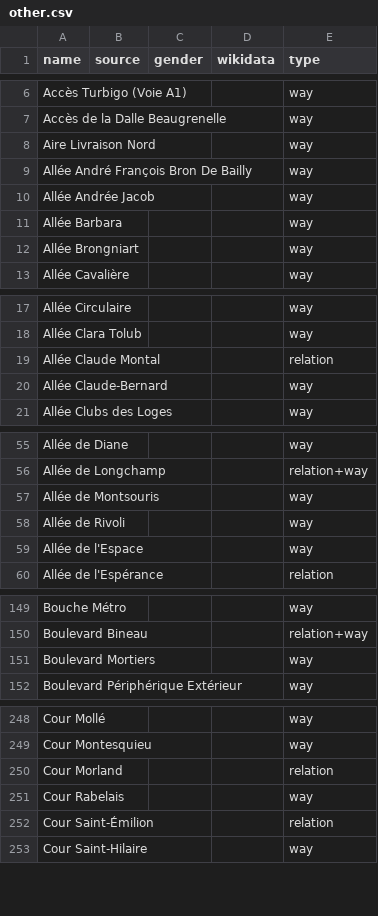
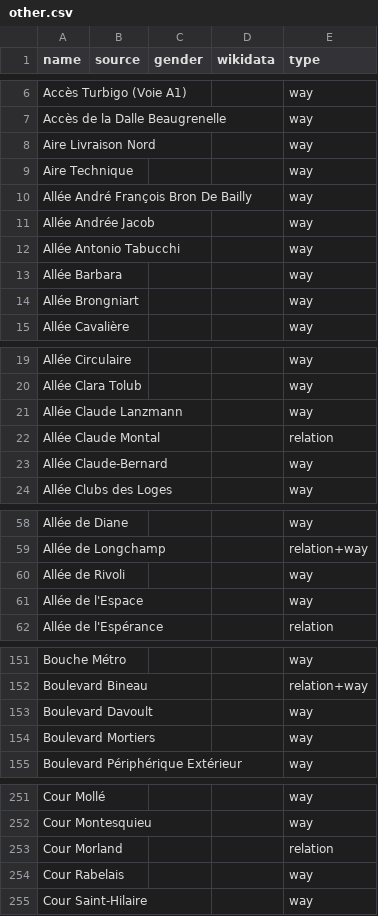
Before and after one commit to EqualStreetNames/equalstreetnames-paris, a CSV file: data/other.csv, drawn as a sheet; only a part is shown, gaps mark what is left out; removed rows and columns are numbered as before the commit, all else as after; the diff covers the shown part only; the diff names each change by its address in the sheet, - before the commit and + after, or states it on an @@ line.

```diff
--- a/data/other.csv
+++ b/data/other.csv
+row 9: Aire Technique |  |  |  | way
+row 12: Allée Antonio Tabucchi |  |  |  | way
+row 21: Allée Claude Lanzmann |  |  |  | way
-row 57: Allée de Montsouris |  |  |  | way
+row 153: Boulevard Davoult |  |  |  | way
-row 252: Cour Saint-Émilion |  |  |  | relation
```
Also changed, not shown: 3 added rows and 10 removed rows elsewhere in this file, data/gender.csv, 3 other files.
